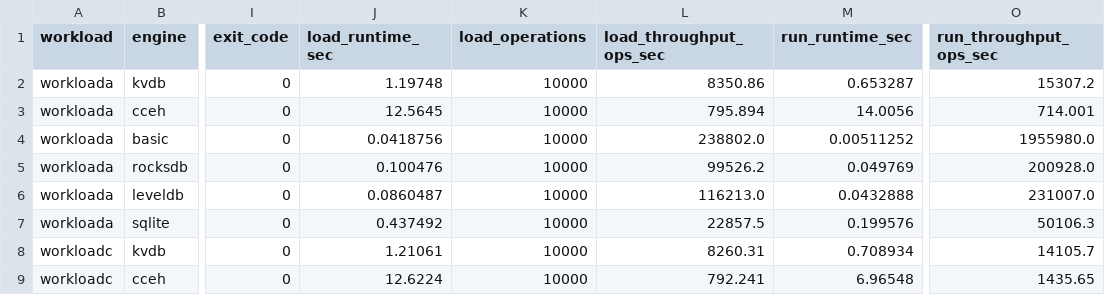
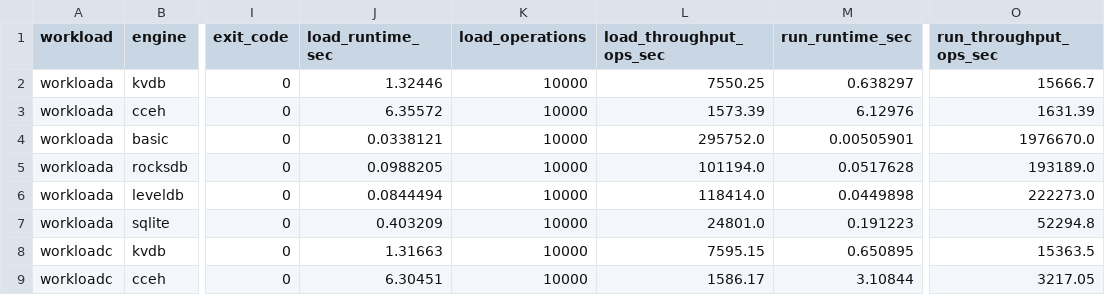
Before and after one commit to Choimoe/RecStore, a CSV file: ycsb/latest/summary.csv, drawn as a sheet; only a part is shown, gaps mark what is left out; the diff covers the shown part only; the diff names each change by its address in the sheet, - before the commit and + after, or states it on an @@ line.

```diff
--- a/ycsb/latest/summary.csv
+++ b/ycsb/latest/summary.csv
-J2 (load_runtime_sec): 1.19748
+J2 (load_runtime_sec): 1.32446
-L2 (load_throughput_ops_sec): 8350.86
+L2 (load_throughput_ops_sec): 7550.25
-M2 (run_runtime_sec): 0.653287
+M2 (run_runtime_sec): 0.638297
-O2 (run_throughput_ops_sec): 15307.2
+O2 (run_throughput_ops_sec): 15666.7
-J3 (load_runtime_sec): 12.5645
+J3 (load_runtime_sec): 6.35572
-L3 (load_throughput_ops_sec): 795.894
+L3 (load_throughput_ops_sec): 1573.39
-M3 (run_runtime_sec): 14.0056
+M3 (run_runtime_sec): 6.12976
-O3 (run_throughput_ops_sec): 714.001
+O3 (run_throughput_ops_sec): 1631.39
-J4 (load_runtime_sec): 0.0418756
+J4 (load_runtime_sec): 0.0338121
-L4 (load_throughput_ops_sec): 238802.0
+L4 (load_throughput_ops_sec): 295752.0
-M4 (run_runtime_sec): 0.00511252
+M4 (run_runtime_sec): 0.00505901
-O4 (run_throughput_ops_sec): 1955980.0
+O4 (run_throughput_ops_sec): 1976670.0
-J5 (load_runtime_sec): 0.100476
+J5 (load_runtime_sec): 0.0988205
-L5 (load_throughput_ops_sec): 99526.2
+L5 (load_throughput_ops_sec): 101194.0
-M5 (run_runtime_sec): 0.049769
+M5 (run_runtime_sec): 0.0517628
-O5 (run_throughput_ops_sec): 200928.0
+O5 (run_throughput_ops_sec): 193189.0
-J6 (load_runtime_sec): 0.0860487
+J6 (load_runtime_sec): 0.0844494
-L6 (load_throughput_ops_sec): 116213.0
+L6 (load_throughput_ops_sec): 118414.0
-M6 (run_runtime_sec): 0.0432888
+M6 (run_runtime_sec): 0.0449898
-O6 (run_throughput_ops_sec): 231007.0
+O6 (run_throughput_ops_sec): 222273.0
-J7 (load_runtime_sec): 0.437492
+J7 (load_runtime_sec): 0.403209
-L7 (load_throughput_ops_sec): 22857.5
+L7 (load_throughput_ops_sec): 24801.0
-M7 (run_runtime_sec): 0.199576
+M7 (run_runtime_sec): 0.191223
-O7 (run_throughput_ops_sec): 50106.3
+O7 (run_throughput_ops_sec): 52294.8
-J8 (load_runtime_sec): 1.21061
+J8 (load_runtime_sec): 1.31663
-L8 (load_throughput_ops_sec): 8260.31
+L8 (load_throughput_ops_sec): 7595.15
-M8 (run_runtime_sec): 0.708934
+M8 (run_runtime_sec): 0.650895
-O8 (run_throughput_ops_sec): 14105.7
+O8 (run_throughput_ops_sec): 15363.5
-J9 (load_runtime_sec): 12.6224
+J9 (load_runtime_sec): 6.30451
-L9 (load_throughput_ops_sec): 792.241
+L9 (load_throughput_ops_sec): 1586.17
-M9 (run_runtime_sec): 6.96548
+M9 (run_runtime_sec): 3.10844
-O9 (run_throughput_ops_sec): 1435.65
+O9 (run_throughput_ops_sec): 3217.05
```
Also changed, not shown: 40 edited cells elsewhere in this file, 2 other files.
